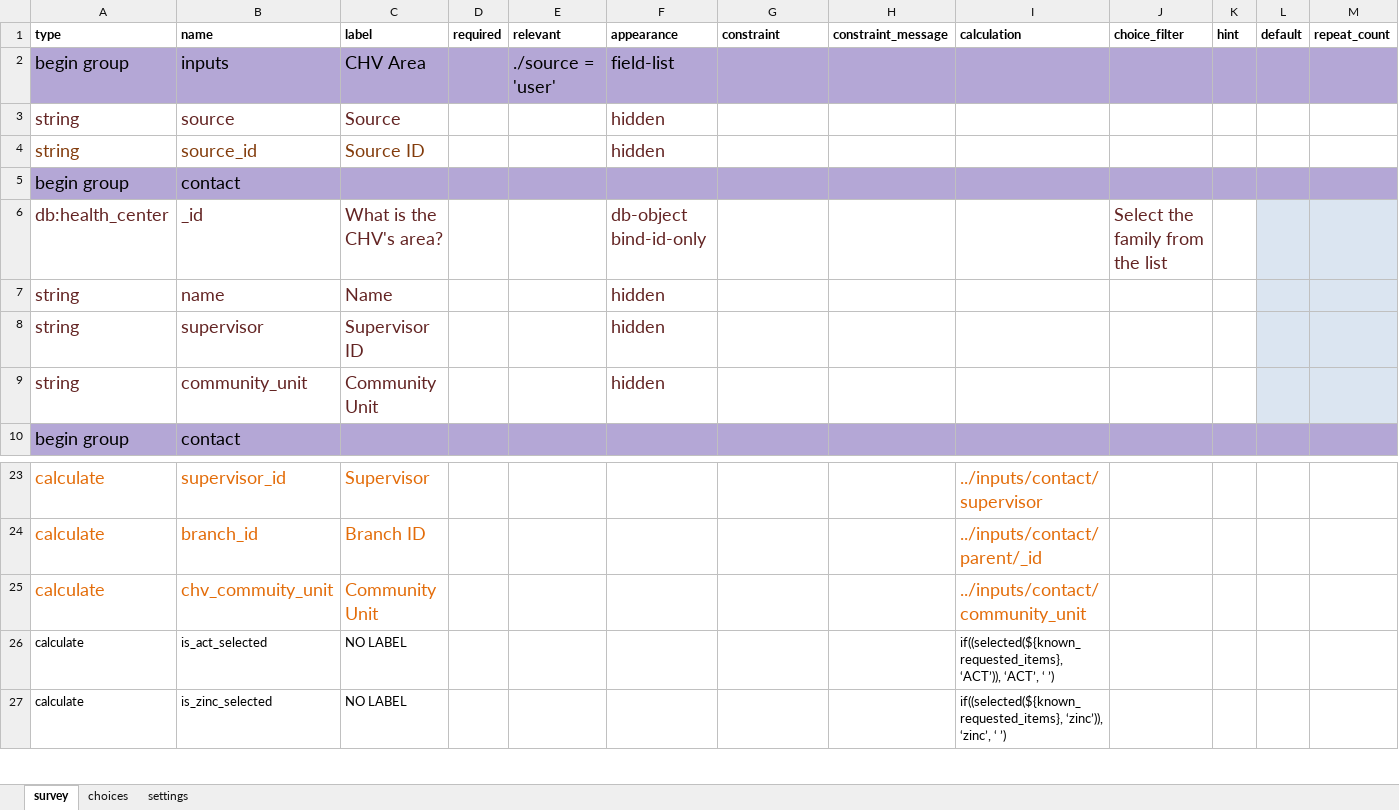
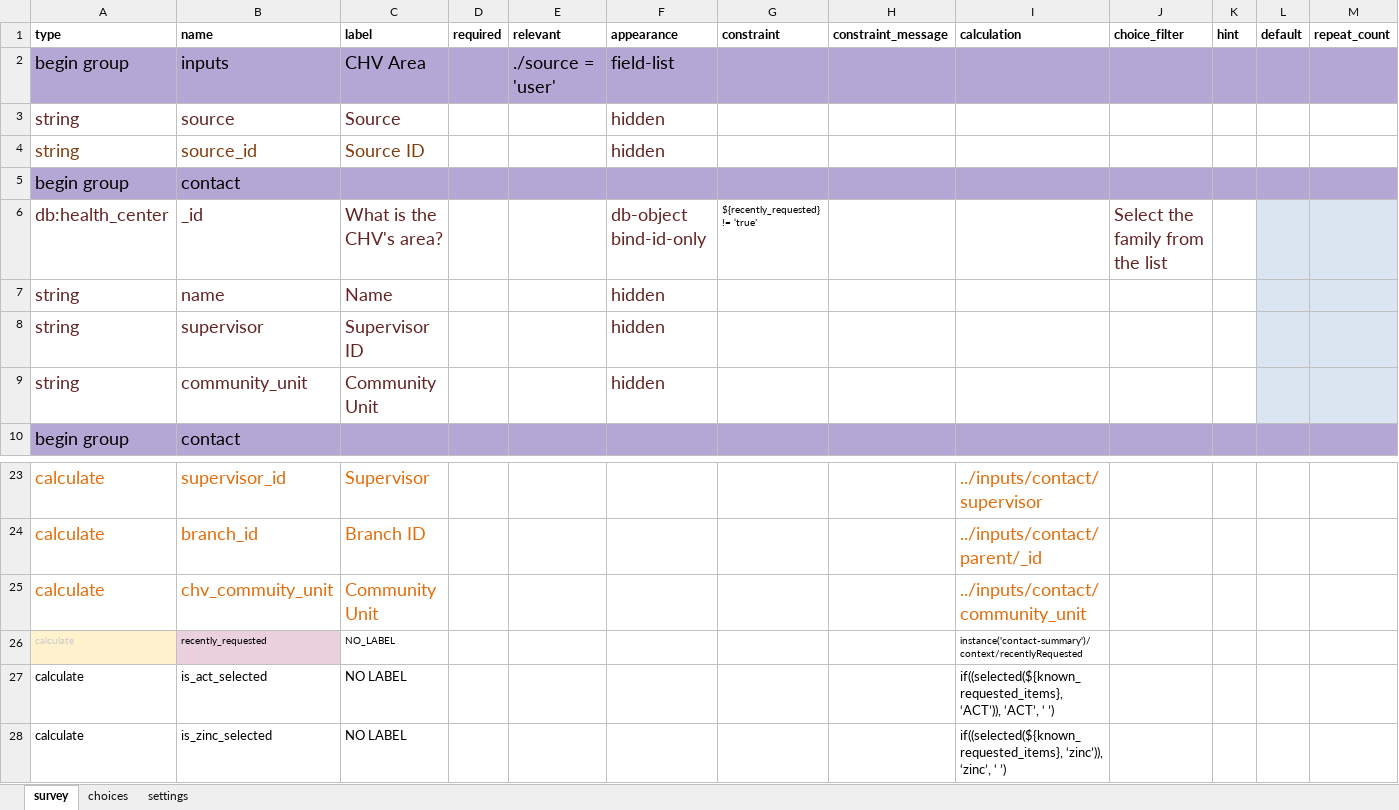
Before and after one commit to KiharaSimon/lwala-config, an Excel workbook: forms/app/stock_refill_request.xlsx, sheet survey, drawn as a sheet; only a part is shown, gaps mark what is left out; values as stored, in another font and other column widths than the file's, no borders; charts and pictures and conditional formats not drawn; rows hold the shown columns only; the diff names each change by its address in the sheet, - before the commit and + after, or states it on an @@ line.

Commit message:
Adding requesting can be done only once per day validation

```diff
--- a/forms/app/stock_refill_request.xlsx (sheet survey)
+++ b/forms/app/stock_refill_request.xlsx (sheet survey)
-G6 (constraint): (empty)
+G6 (constraint): ${recently_requested} != ‘true’
+row 26: calculate | recently_requested | NO_LABEL |  |  |  |  |  | instance('contact-summary')/context/recentlyRequested
```
Also changed, not shown: 8 other files.
